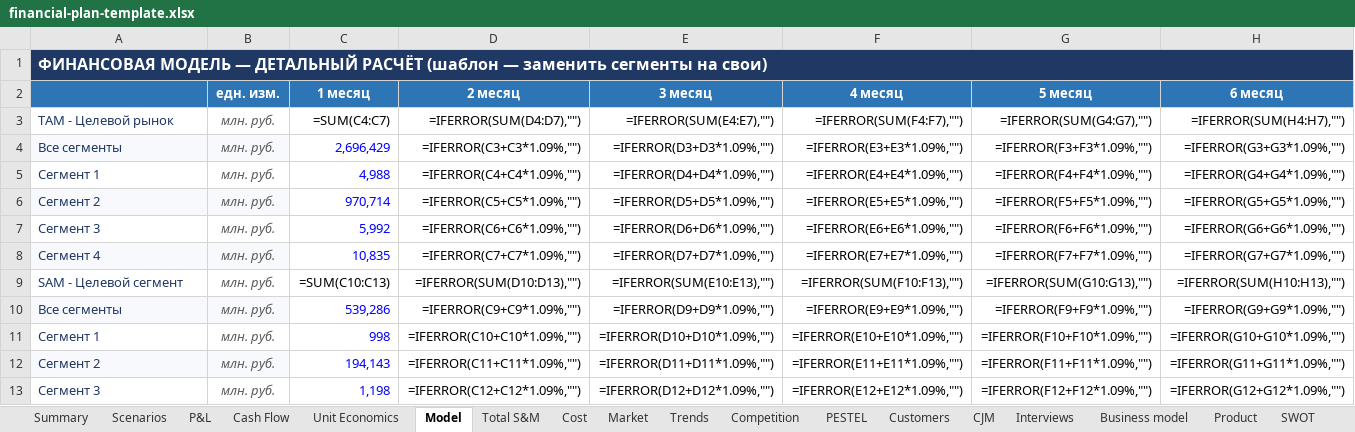
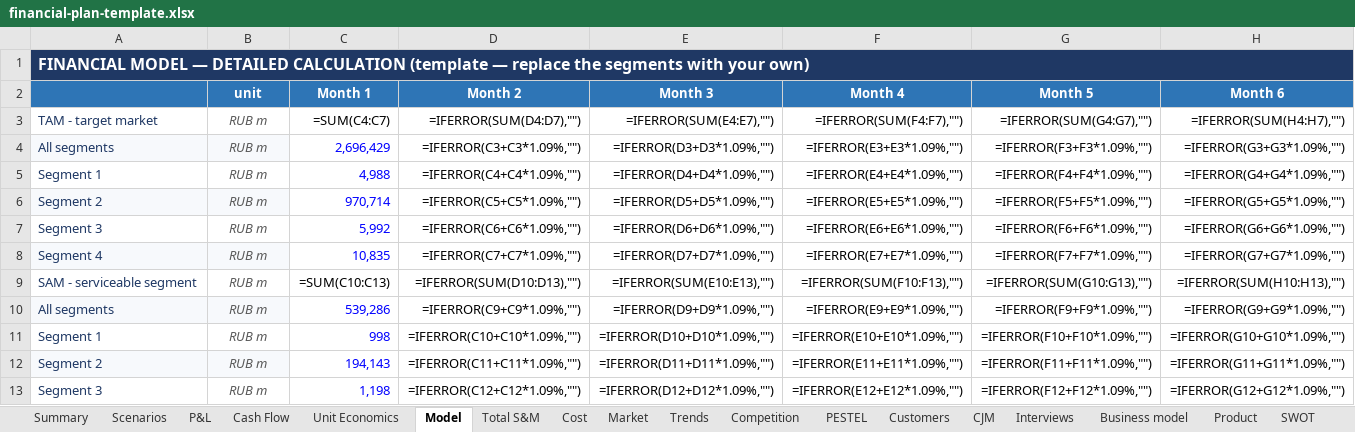
Before and after one commit to ipavelm/ultimate-product-discovery-skill, an Excel workbook: assets/financial-plan-template.xlsx, sheet Model, drawn as a sheet; only a part is shown; values as stored, in another font and other column widths than the file's, no borders; formulas without a stored value are shown as written; removed rows and columns are numbered as before the commit, all else as after; rows hold the shown columns only; the diff covers the shown part only; the diff names each change by its address in the sheet, - before the commit and + after, or states it on an @@ line.

```diff
--- a/assets/financial-plan-template.xlsx (sheet Model)
+++ b/assets/financial-plan-template.xlsx (sheet Model)
-A1: ФИНАНСОВАЯ МОДЕЛЬ — ДЕТАЛЬНЫЙ РАСЧЁТ (шаблон — заменить сегменты на свои)
+A1: FINANCIAL MODEL — DETAILED CALCULATION (template — replace the segments with your own)
-row 2:  | едн. изм. | 1 месяц | 2 месяц | 3 месяц | 4 месяц | 5 месяц | 6 месяц
+row 2:  | unit | Month 1 | Month 2 | Month 3 | Month 4 | Month 5 | Month 6
-A3: TAM - Целевой рынок
+A3: TAM - target market
-B3:B13: млн. руб.
+B3:B13: RUB m
-A4: Все сегменты
+A4: All segments
-A5: Сегмент 1
+A5: Segment 1
-A6: Сегмент 2
+A6: Segment 2
-A7: Сегмент 3
+A7: Segment 3
-A8: Сегмент 4
+A8: Segment 4
-A9: SAM - Целевой сегмент
+A9: SAM - serviceable segment
-A10: Все сегменты
+A10: All segments
-A11: Сегмент 1
+A11: Segment 1
-A12: Сегмент 2
+A12: Segment 2
-A13: Сегмент 3
+A13: Segment 3
```
Also changed, not shown: 1 added row, 1 removed row, 112 edited cells and cell formats elsewhere in this sheet, sheet Assumptions, sheet Cost, sheet Cash Flow, sheet P&L, sheet CJM, sheet Total S&M, 15 more sheets, hidden cells.
